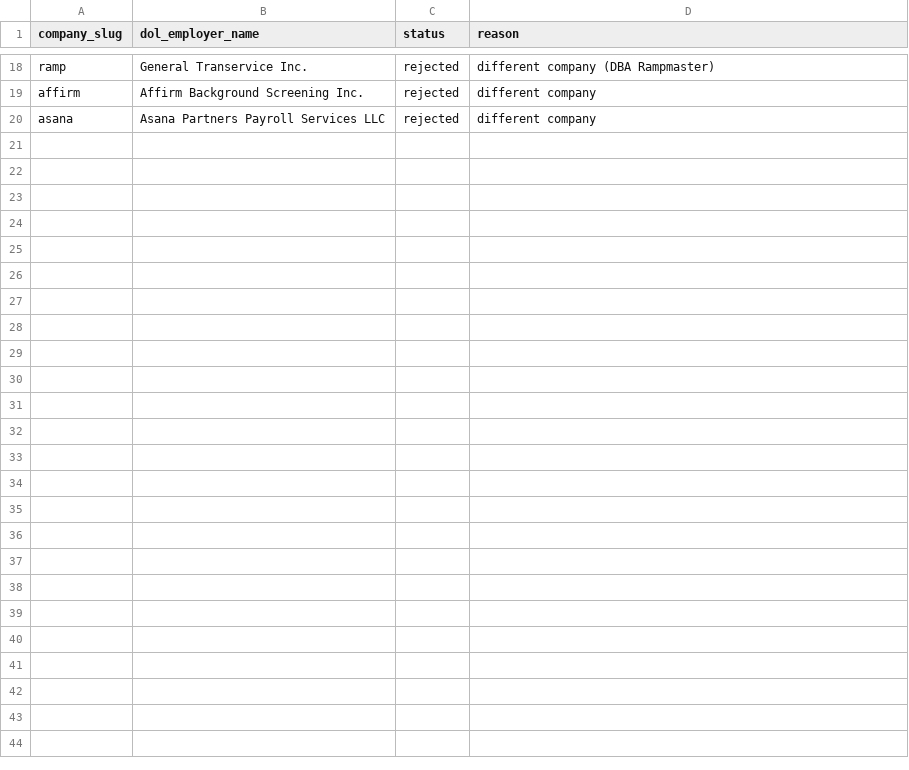
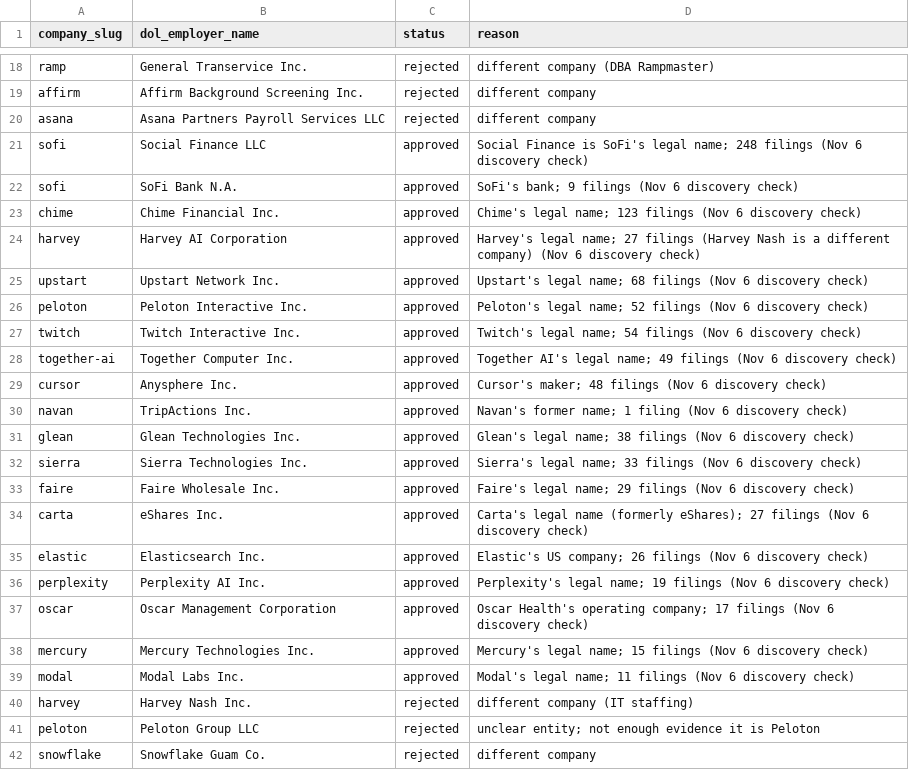
Before and after one commit to ajinkyadesai-git/job-radar, a CSV file: config/employer_aliases.csv, drawn as a sheet; only a part is shown, gaps mark what is left out; the diff names each change by its address in the sheet, - before the commit and + after, or states it on an @@ line.

```diff
--- a/config/employer_aliases.csv
+++ b/config/employer_aliases.csv
+row 21: sofi | Social Finance LLC | approved | Social Finance is SoFi's legal name; 248 filings (Nov 6 discovery check)
+row 22: sofi | SoFi Bank N.A. | approved | SoFi's bank; 9 filings (Nov 6 discovery check)
+row 23: chime | Chime Financial Inc. | approved | Chime's legal name; 123 filings (Nov 6 discovery check)
+row 24: harvey | Harvey AI Corporation | approved | Harvey's legal name; 27 filings (Harvey Nash is a different company) (Nov 6 discovery check)
+row 25: upstart | Upstart Network Inc. | approved | Upstart's legal name; 68 filings (Nov 6 discovery check)
+row 26: peloton | Peloton Interactive Inc. | approved | Peloton's legal name; 52 filings (Nov 6 discovery check)
+row 27: twitch | Twitch Interactive Inc. | approved | Twitch's legal name; 54 filings (Nov 6 discovery check)
+row 28: together-ai | Together Computer Inc. | approved | Together AI's legal name; 49 filings (Nov 6 discovery check)
+row 29: cursor | Anysphere Inc. | approved | Cursor's maker; 48 filings (Nov 6 discovery check)
+row 30: navan | TripActions Inc. | approved | Navan's former name; 1 filing (Nov 6 discovery check)
+row 31: glean | Glean Technologies Inc. | approved | Glean's legal name; 38 filings (Nov 6 discovery check)
+row 32: sierra | Sierra Technologies Inc. | approved | Sierra's legal name; 33 filings (Nov 6 discovery check)
+row 33: faire | Faire Wholesale Inc. | approved | Faire's legal name; 29 filings (Nov 6 discovery check)
+row 34: carta | eShares Inc. | approved | Carta's legal name (formerly eShares); 27 filings (Nov 6 discovery check)
+row 35: elastic | Elasticsearch Inc. | approved | Elastic's US company; 26 filings (Nov 6 discovery check)
+row 36: perplexity | Perplexity AI Inc. | approved | Perplexity's legal name; 19 filings (Nov 6 discovery check)
+row 37: oscar | Oscar Management Corporation | approved | Oscar Health's operating company; 17 filings (Nov 6 discovery check)
+row 38: mercury | Mercury Technologies Inc. | approved | Mercury's legal name; 15 filings (Nov 6 discovery check)
+row 39: modal | Modal Labs Inc. | approved | Modal's legal name; 11 filings (Nov 6 discovery check)
+row 40: harvey | Harvey Nash Inc. | rejected | different company (IT staffing)
+row 41: peloton | Peloton Group LLC | rejected | unclear entity; not enough evidence it is Peloton
+row 42: snowflake | Snowflake Guam Co. | rejected | different company
```
Also changed, not shown: 9 other files.
